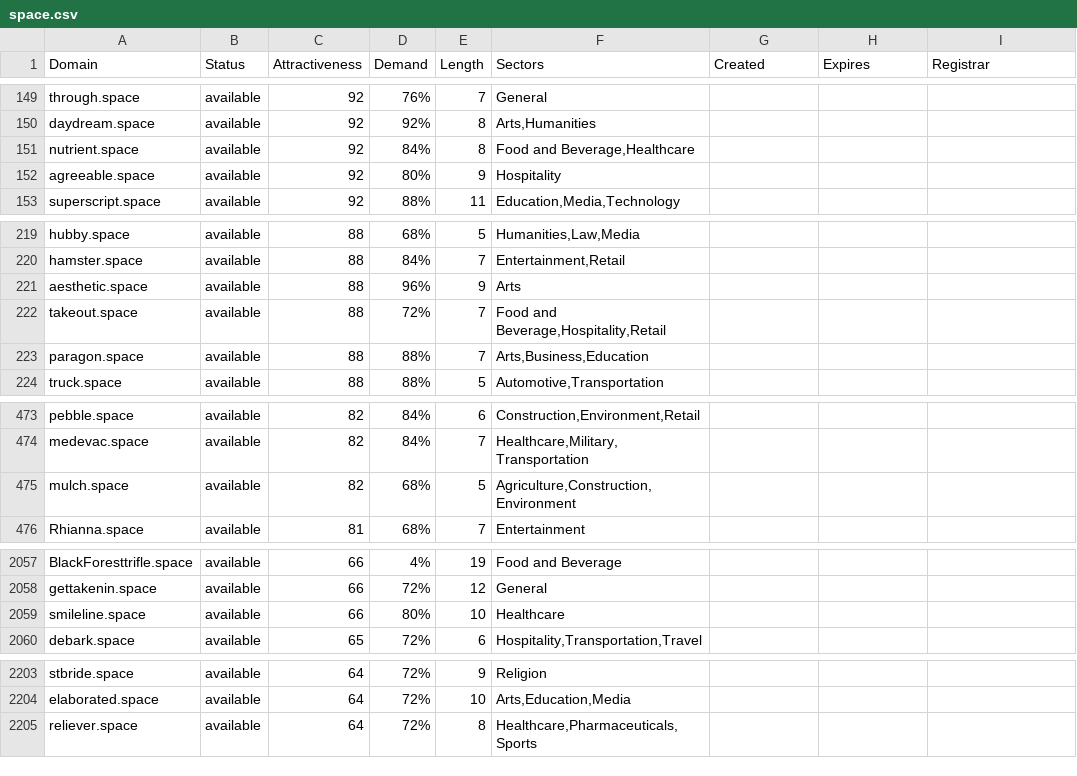
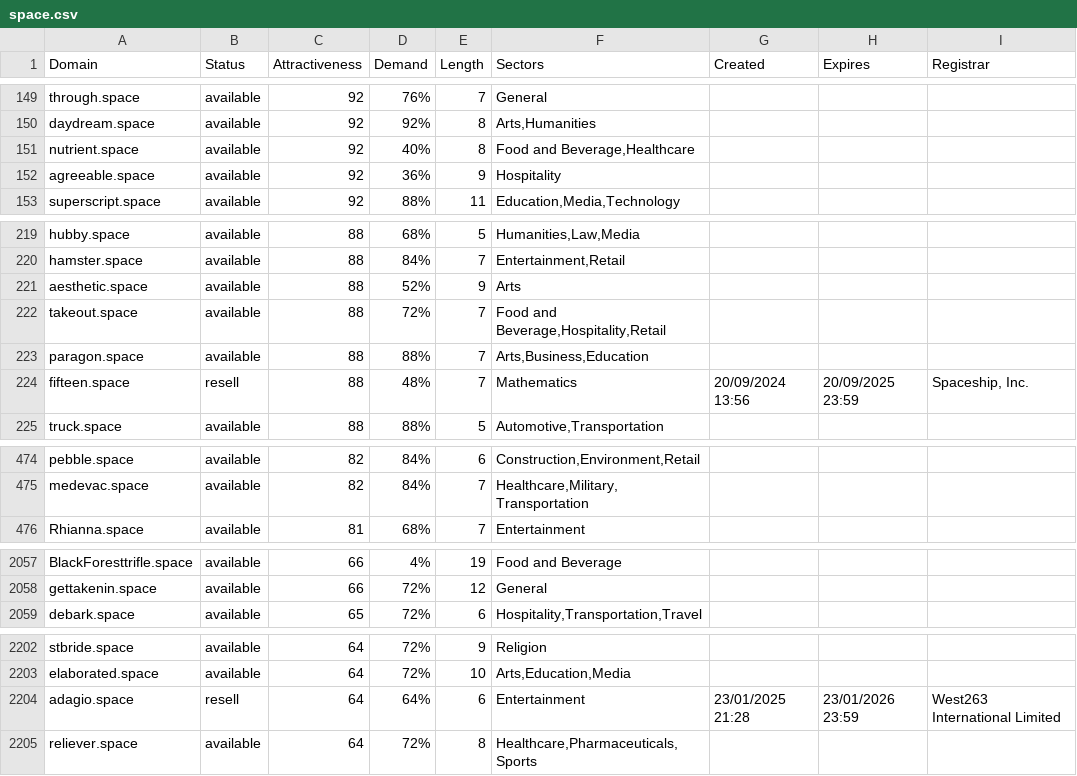
Before and after one commit to UniqueDomains/space-oneword-domains, a CSV file: space.csv, drawn as a sheet; only a part is shown, gaps mark what is left out; the diff covers the shown part only.

Commit message:
Domains update

```diff
--- a/space.csv
+++ b/space.csv
@@ -150,4 +150,4 @@ through.space,available,92,76%,7,General,,,
 daydream.space,available,92,92%,8,"Arts,Humanities",,,
-nutrient.space,available,92,84%,8,"Food and Beverage,Healthcare",,,
-agreeable.space,available,92,80%,9,Hospitality,,,
+nutrient.space,available,92,40%,8,"Food and Beverage,Healthcare",,,
+agreeable.space,available,92,36%,9,Hospitality,,,
 superscript.space,available,92,88%,11,"Education,Media,Technology",,,
@@ -220,5 +220,6 @@ hubby.space,available,88,68%,5,"Humanities,Law,Media",,,
 hamster.space,available,88,84%,7,"Entertainment,Retail",,,
-aesthetic.space,available,88,96%,9,Arts,,,
+aesthetic.space,available,88,52%,9,Arts,,,
 takeout.space,available,88,72%,7,"Food and Beverage,Hospitality,Retail",,,
 paragon.space,available,88,88%,7,"Arts,Business,Education",,,
+fifteen.space,resell,88,48%,7,Mathematics,20/09/2024 13:56,20/09/2025 23:59,"Spaceship, Inc."
 truck.space,available,88,88%,5,"Automotive,Transportation",,,
@@ -474,3 +475,2 @@ pebble.space,available,82,84%,6,"Construction,Environment,Retail",,,
 medevac.space,available,82,84%,7,"Healthcare,Military,Transportation",,,
-mulch.space,available,82,68%,5,"Agriculture,Construction,Environment",,,
 Rhianna.space,available,81,68%,7,Entertainment,,,
@@ -2058,3 +2058,2 @@ BlackForesttrifle.space,available,66,4%,19,Food and Beverage,,,
 gettakenin.space,available,66,72%,12,General,,,
-smileline.space,available,66,80%,10,Healthcare,,,
 debark.space,available,65,72%,6,"Hospitality,Transportation,Travel",,,
@@ -2204,2 +2203,3 @@ stbride.space,available,64,72%,9,Religion,,,
 elaborated.space,available,64,72%,10,"Arts,Education,Media",,,
+adagio.space,resell,64,64%,6,Entertainment,23/01/2025 21:28,23/01/2026 23:59,West263 International Limited
 reliever.space,available,64,72%,8,"Healthcare,Pharmaceuticals,Sports",,,
```
Also changed, not shown: 83 edited cells elsewhere in this file, 2 other files.
